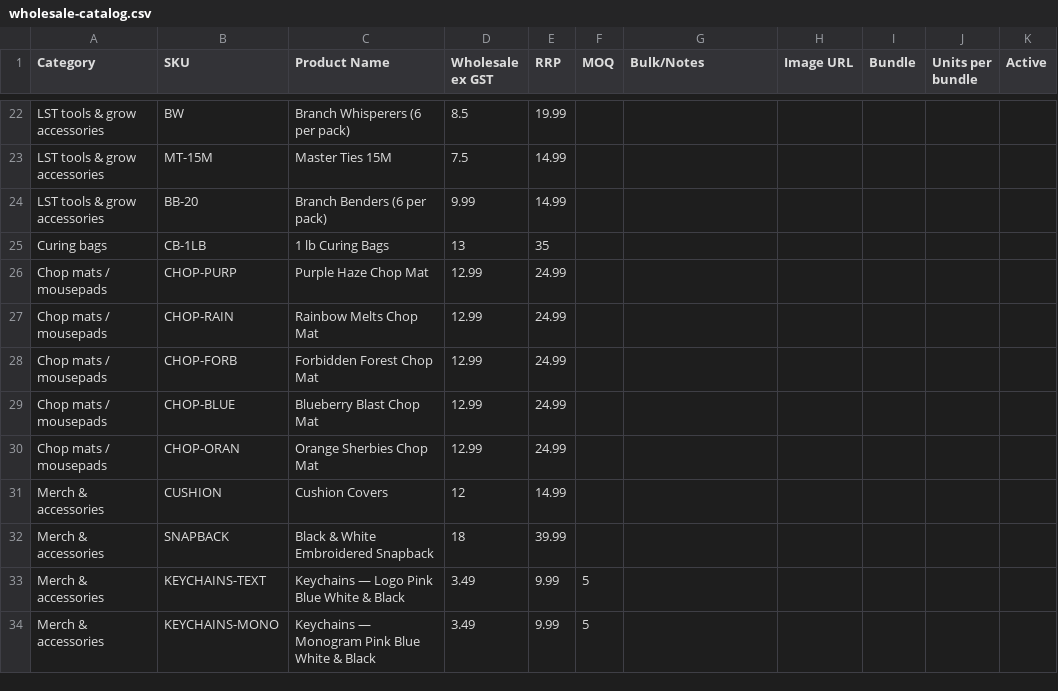
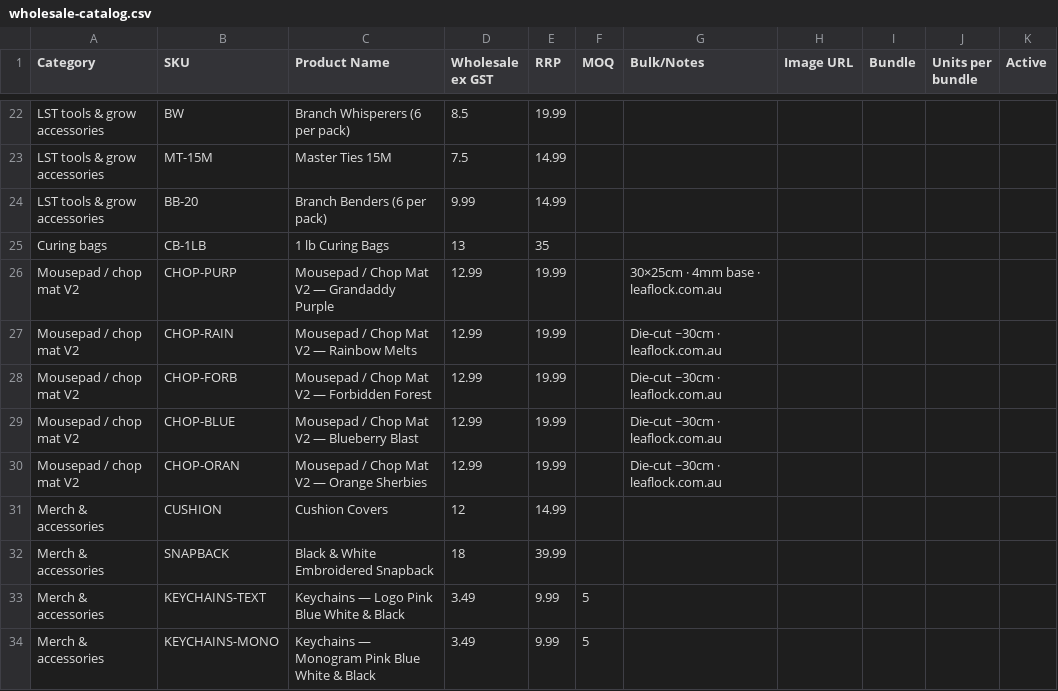
Before and after one commit to leaflock420-weedman/leaflock-retail-wholesale, a CSV file: data/wholesale-catalog.csv, drawn as a sheet; only a part is shown, gaps mark what is left out.

Commit message:
Bank: LL PYT LTD + PayID; unique invoice numbers; mousepad V2 images from leaflock.com.au

```diff
--- a/data/wholesale-catalog.csv
+++ b/data/wholesale-catalog.csv
@@ -25,7 +25,7 @@ LST tools & grow accessories,BB-20,Branch Benders (6 per pack),9.99,14.99,,,,
 Curing bags,CB-1LB,1 lb Curing Bags,13,35,,,,
-Chop mats / mousepads,CHOP-PURP,Purple Haze Chop Mat,12.99,24.99,,,,
-Chop mats / mousepads,CHOP-RAIN,Rainbow Melts Chop Mat,12.99,24.99,,,,
-Chop mats / mousepads,CHOP-FORB,Forbidden Forest Chop Mat,12.99,24.99,,,,
-Chop mats / mousepads,CHOP-BLUE,Blueberry Blast Chop Mat,12.99,24.99,,,,
-Chop mats / mousepads,CHOP-ORAN,Orange Sherbies Chop Mat,12.99,24.99,,,,
+Mousepad / chop mat V2,CHOP-PURP,Mousepad / Chop Mat V2 — Grandaddy Purple,12.99,19.99,,30×25cm · 4mm base · leaflock.com.au,,,
+Mousepad / chop mat V2,CHOP-RAIN,Mousepad / Chop Mat V2 — Rainbow Melts,12.99,19.99,,Die-cut ~30cm · leaflock.com.au,,,
+Mousepad / chop mat V2,CHOP-FORB,Mousepad / Chop Mat V2 — Forbidden Forest,12.99,19.99,,Die-cut ~30cm · leaflock.com.au,,,
+Mousepad / chop mat V2,CHOP-BLUE,Mousepad / Chop Mat V2 — Blueberry Blast,12.99,19.99,,Die-cut ~30cm · leaflock.com.au,,,
+Mousepad / chop mat V2,CHOP-ORAN,Mousepad / Chop Mat V2 — Orange Sherbies,12.99,19.99,,Die-cut ~30cm · leaflock.com.au,,,
 Merch & accessories,CUSHION,Cushion Covers,12,14.99,,,,
```
Also changed, not shown: 8 other files.
